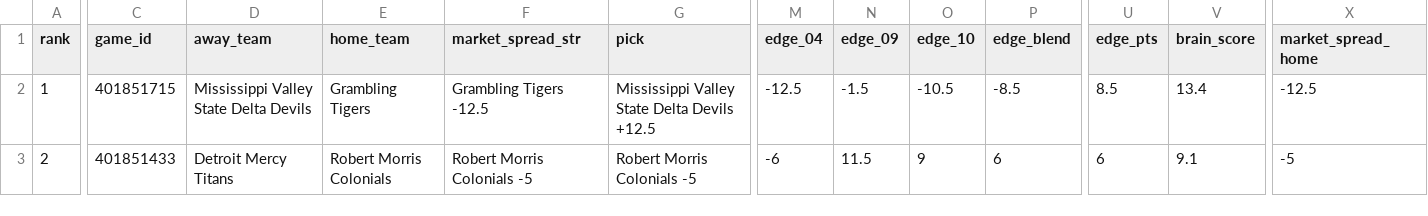
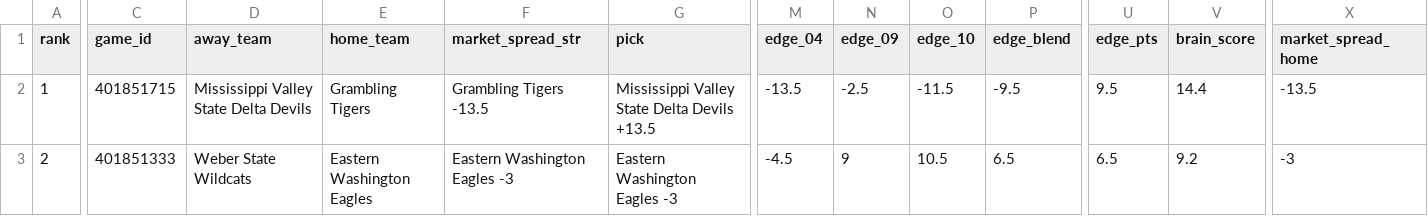
Before and after one commit to CameronBroussard6/cbb-site, a CSV file: data/brain_spreads_2026-03-09.csv, drawn as a sheet; only a part is shown, gaps mark what is left out; the diff covers the shown part only; the diff names each change by its address in the sheet, - before the commit and + after, or states it on an @@ line.

```diff
--- a/data/brain_spreads_2026-03-09.csv
+++ b/data/brain_spreads_2026-03-09.csv
-F2 (market_spread_str): Grambling Tigers -12.5
+F2 (market_spread_str): Grambling Tigers -13.5
-G2 (pick): Mississippi Valley State Delta Devils +12.5
+G2 (pick): Mississippi Valley State Delta Devils +13.5
-M2 (edge_04): -12.5
+M2 (edge_04): -13.5
-N2 (edge_09): -1.5
+N2 (edge_09): -2.5
-O2 (edge_10): -10.5
+O2 (edge_10): -11.5
-P2 (edge_blend): -8.5
+P2 (edge_blend): -9.5
-U2 (edge_pts): 8.5
+U2 (edge_pts): 9.5
-V2 (brain_score): 13.4
+V2 (brain_score): 14.4
-X2 (market_spread_home): -12.5
+X2 (market_spread_home): -13.5
-C3 (game_id): 401851433
+C3 (game_id): 401851333
-D3 (away_team): Detroit Mercy Titans
+D3 (away_team): Weber State Wildcats
-E3 (home_team): Robert Morris Colonials
+E3 (home_team): Eastern Washington Eagles
-F3 (market_spread_str): Robert Morris Colonials -5
+F3 (market_spread_str): Eastern Washington Eagles -3
-G3 (pick): Robert Morris Colonials -5
+G3 (pick): Eastern Washington Eagles -3
-M3 (edge_04): -6
+M3 (edge_04): -4.5
-N3 (edge_09): 11.5
+N3 (edge_09): 9
-O3 (edge_10): 9
+O3 (edge_10): 10.5
-P3 (edge_blend): 6
+P3 (edge_blend): 6.5
-U3 (edge_pts): 6
+U3 (edge_pts): 6.5
-V3 (brain_score): 9.1
+V3 (brain_score): 9.2
-X3 (market_spread_home): -5
+X3 (market_spread_home): -3
```
Also changed, not shown: 38 edited cells elsewhere in this file, data/brain_game_totals_2026-03-09.csv, data/brain_team_totals_2026-03-09.csv, 7 other files.
